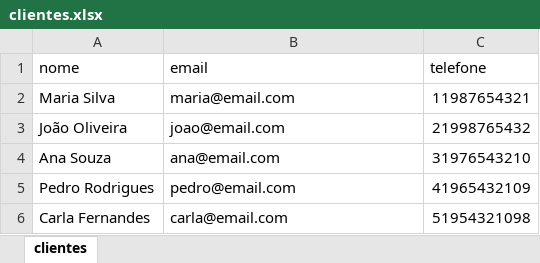
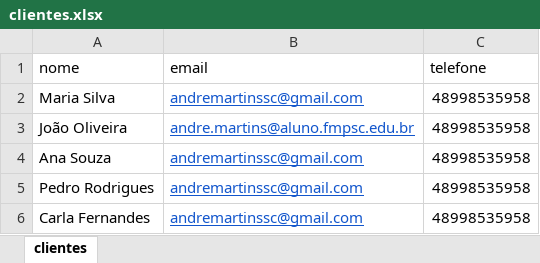
Before and after one commit to andremartinssc/Projeto_Prog3_ADS_FMP, an Excel workbook: clientes.xlsx, sheet clientes, drawn as a sheet; values as stored, in another font and other column widths than the file's, no borders; the diff names each change by its address in the sheet, - before the commit and + after, or states it on an @@ line.

```diff
--- a/clientes.xlsx (sheet clientes)
+++ b/clientes.xlsx (sheet clientes)
-B2 (email): maria@email.com
+B2 (email): andremartinssc@gmail.com
@@ B2:B6 underline: off → on, text colour: black → #1155CC @@
-C2 (telefone): 11987654321
+C2 (telefone): 48998535958
-B3 (email): joao@email.com
+B3 (email): andre.martins@aluno.fmpsc.edu.br
-C3 (telefone): 21998765432
+C3 (telefone): 48998535958
-B4 (email): ana@email.com
+B4 (email): andremartinssc@gmail.com
-C4 (telefone): 31976543210
+C4 (telefone): 48998535958
-B5 (email): pedro@email.com
+B5 (email): andremartinssc@gmail.com
-C5 (telefone): 41965432109
+C5 (telefone): 48998535958
-B6 (email): carla@email.com
+B6 (email): andremartinssc@gmail.com
-C6 (telefone): 51954321098
+C6 (telefone): 48998535958
```
Also changed, not shown: 25 other files.
